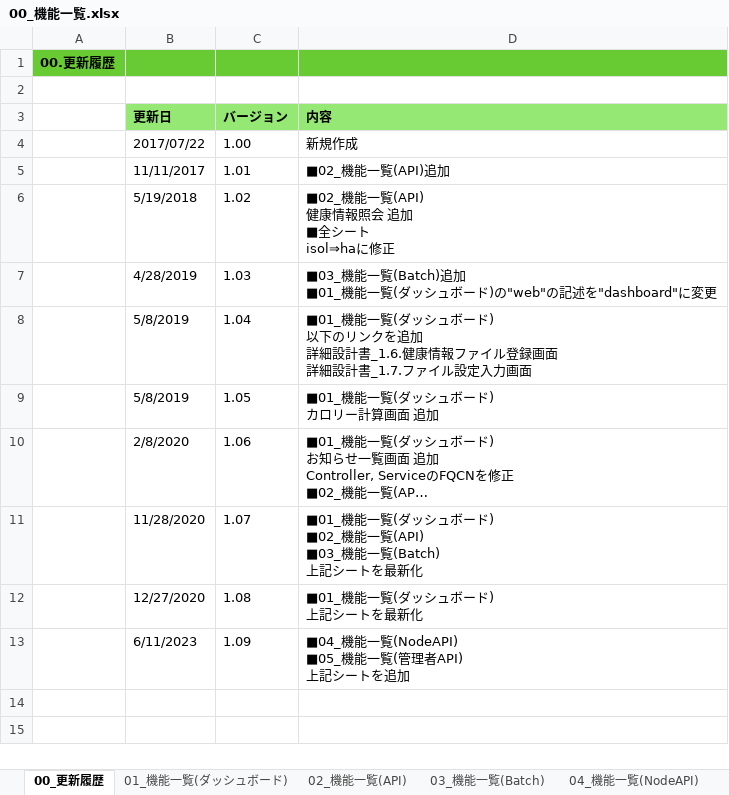
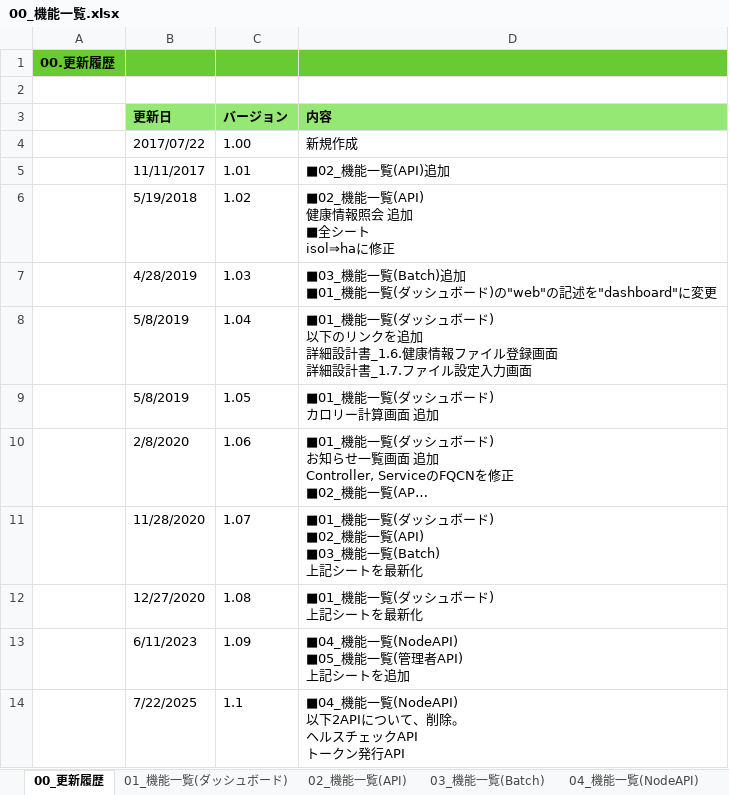
Before and after one commit to kohei-okazaki/work-3g, an Excel workbook: ha-asset/01_design/00_機能一覧.xlsx, sheet 00_更新履歴, drawn as a sheet; long unchanged cells end in …; values as stored, in another font and other column widths than the file's, no borders; ↵ is a line break in a cell; the diff names each change by its address in the sheet, - before the commit and + after, or states it on an @@ line.

```diff
--- a/ha-asset/01_design/00_機能一覧.xlsx (sheet 00_更新履歴)
+++ b/ha-asset/01_design/00_機能一覧.xlsx (sheet 00_更新履歴)
+row 14:  | 7/22/2025 | 1.1 | ■04_機能一覧(NodeAPI) ↵ 以下2APIについて、削除。 ↵ ヘルスチェックAPI ↵ トークン発行API
```
Also changed, not shown: sheet 03_機能一覧(Batch), sheet 04_機能一覧(NodeAPI), ha-asset/01_design/92_テンプレート一覧.xlsx, ha-asset/01_design/95_API呼び出し一覧.xlsx.
